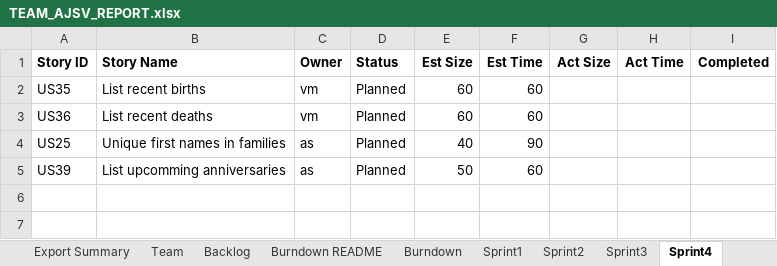
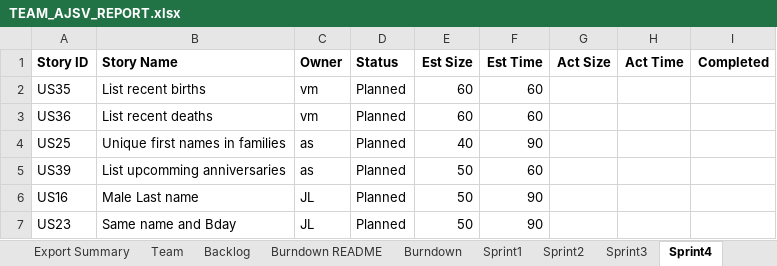
Before and after one commit to allanshivji/CS_555_JAVS, an Excel workbook: Documents/TEAM_AJSV_REPORT.xlsx, sheet Sprint4, drawn as a sheet; values as stored, in another font and other column widths than the file's, no borders; the diff names each change by its address in the sheet, - before the commit and + after, or states it on an @@ line.

```diff
--- a/Documents/TEAM_AJSV_REPORT.xlsx (sheet Sprint4)
+++ b/Documents/TEAM_AJSV_REPORT.xlsx (sheet Sprint4)
+row 6: US16 | Male Last name | JL | Planned | 50 | 90
+row 7: US23 | Same name and Bday | JL | Planned | 50 | 90
```
Also changed, not shown: sheet Burndown, sheet Backlog, sheet Sprint3, sheet Burndown README, sheet Sprint2, sheet Sprint1, charts or pictures, 1 other file.
